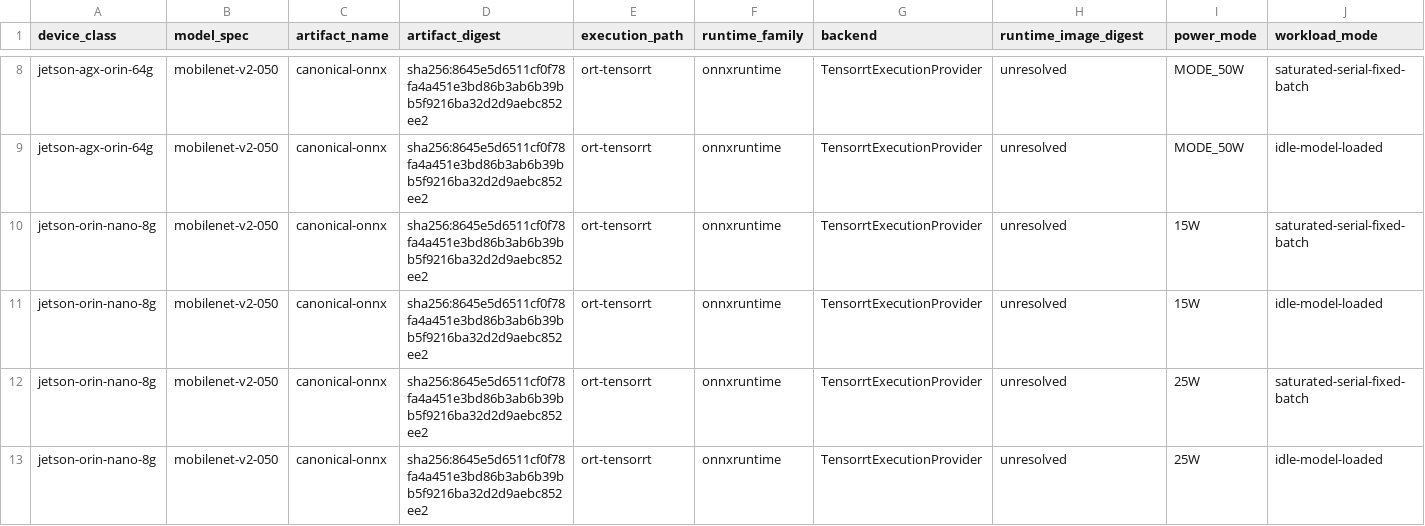
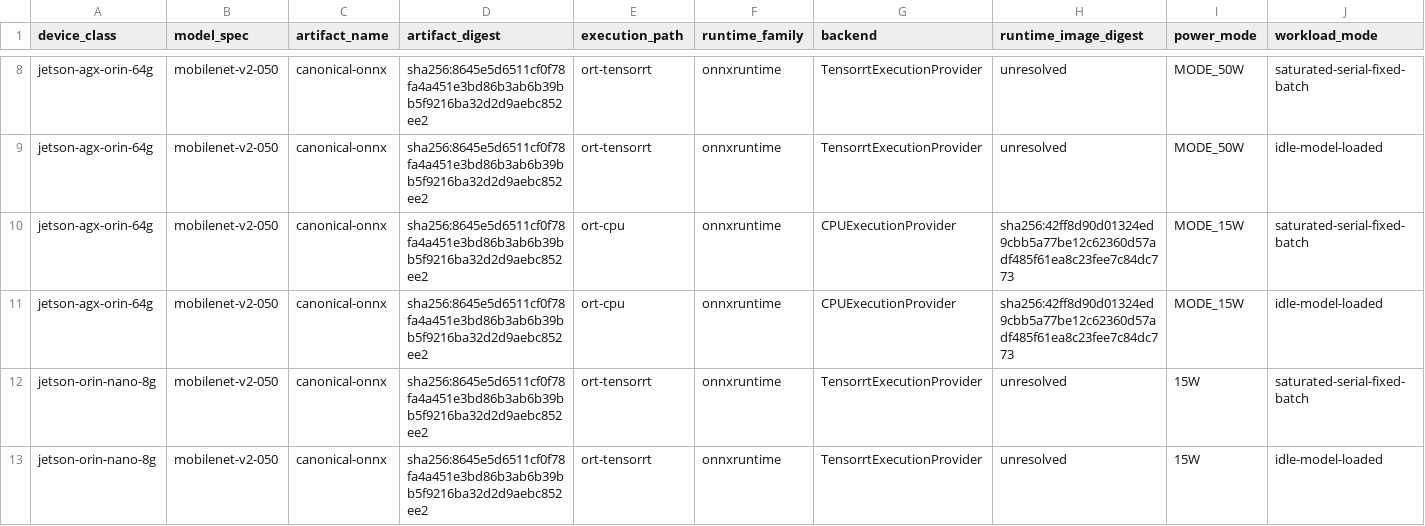
Before and after one commit to lab-paper-code/chill, a CSV file: docs/design/profiling/foundations/runtime-execution/05-support-matrix.csv, drawn as a sheet; only a part is shown, gaps mark what is left out; the shorter side is filled out with more unchanged rows; rows hold the shown columns only; the diff names each change by its address in the sheet, - before the commit and + after, or states it on an @@ line.

Commit message:
feat: configure Orin actuation diagnostic

```diff
--- a/docs/design/profiling/foundations/runtime-execution/05-support-matrix.csv
+++ b/docs/design/profiling/foundations/runtime-execution/05-support-matrix.csv
+row 10: jetson-agx-orin-64g | mobilenet-v2-050 | canonical-onnx | sha256:8645e5d6511cf0f78fa4a451e3bd86b3ab6b39bb5f9216ba32d2d9aebc852ee2 | ort-cpu | onnxruntime | CPUExecutionProvider | sha256:42ff8d90d01324ed9cbb5a77be12c62360d57adf485f61ea8c23fee7c84dc773 | MODE_15W | saturated-serial-fixed-batch
+row 11: jetson-agx-orin-64g | mobilenet-v2-050 | canonical-onnx | sha256:8645e5d6511cf0f78fa4a451e3bd86b3ab6b39bb5f9216ba32d2d9aebc852ee2 | ort-cpu | onnxruntime | CPUExecutionProvider | sha256:42ff8d90d01324ed9cbb5a77be12c62360d57adf485f61ea8c23fee7c84dc773 | MODE_15W | idle-model-loaded
```
Also changed, not shown: 3 other files.
